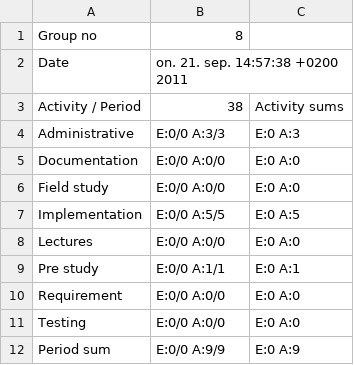
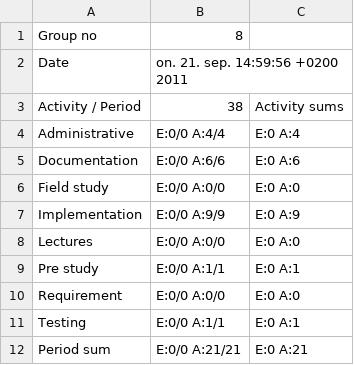
Before and after one commit to cdproject8/Artsdatabanken, a CSV file: doc/timetables/timetable.csv, drawn as a sheet.

```diff
--- a/doc/timetables/timetable.csv
+++ b/doc/timetables/timetable.csv
@@ -1,8 +1,8 @@
 "Group no","8"
-"Date","on. 21. sep. 14:57:38 +0200 2011"
+"Date","on. 21. sep. 14:59:56 +0200 2011"
 "Activity / Period","38","Activity sums"
-"Administrative","E:0/0 A:3/3","E:0 A:3"
-"Documentation","E:0/0 A:0/0","E:0 A:0"
+"Administrative","E:0/0 A:4/4","E:0 A:4"
+"Documentation","E:0/0 A:6/6","E:0 A:6"
 "Field study","E:0/0 A:0/0","E:0 A:0"
-"Implementation","E:0/0 A:5/5","E:0 A:5"
+"Implementation","E:0/0 A:9/9","E:0 A:9"
 "Lectures","E:0/0 A:0/0","E:0 A:0"
@@ -10,3 +10,3 @@
 "Requirement","E:0/0 A:0/0","E:0 A:0"
-"Testing","E:0/0 A:0/0","E:0 A:0"
-"Period sum","E:0/0 A:9/9","E:0 A:9"
+"Testing","E:0/0 A:1/1","E:0 A:1"
+"Period sum","E:0/0 A:21/21","E:0 A:21"
```
Also changed, not shown: 3 other files.
